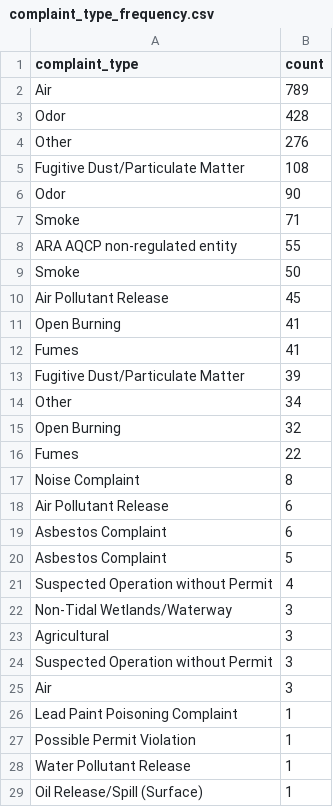
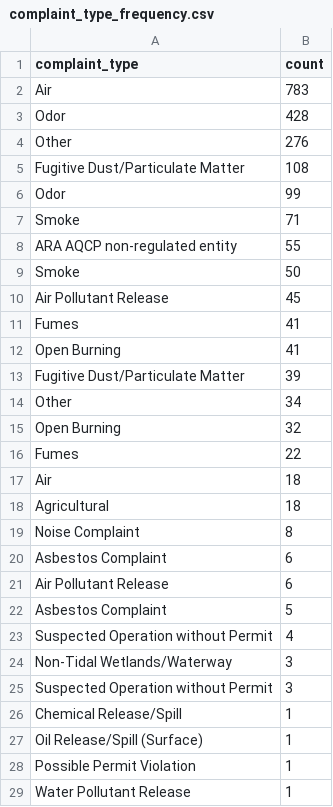
Before and after one commit to johnfcampbell/nicar24pipeline, a CSV file: exported_data/complaint_type_frequency.csv, drawn as a sheet; only a part is shown; the shorter side is filled out with more unchanged rows; the diff covers the shown part only.

```diff
--- a/exported_data/complaint_type_frequency.csv
+++ b/exported_data/complaint_type_frequency.csv
@@ -1,3 +1,3 @@
 complaint_type,count
-Air,789
+Air,783
 Odor,428
@@ -5,3 +5,3 @@ Other,276
 Fugitive Dust/Particulate Matter,108
- Odor,90
+ Odor,99
  Smoke,71
@@ -10,4 +10,4 @@ Smoke,50
 Air Pollutant Release,45
+ Fumes,41
 Open Burning,41
- Fumes,41
  Fugitive Dust/Particulate Matter,39
@@ -16,5 +16,7 @@ Open Burning,41
 Fumes,22
+ Air,18
+Agricultural,18
 Noise Complaint,8
+ Asbestos Complaint,6
  Air Pollutant Release,6
- Asbestos Complaint,6
 Asbestos Complaint,5
@@ -22,6 +24,5 @@ Suspected Operation without Permit,4
 Non-Tidal Wetlands/Waterway,3
-Agricultural,3
  Suspected Operation without Permit,3
- Air,3
- Lead Paint Poisoning Complaint,1
+Chemical Release/Spill,1
+Oil Release/Spill (Surface),1
 Possible Permit Violation,1
```
Also changed, not shown: 3 moved rows elsewhere in this file, exported_data/all_complaints.csv, exported_data/invalid_counties.csv.
